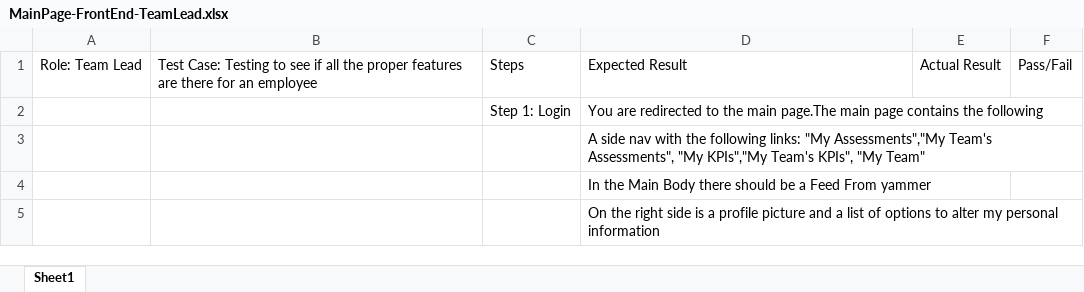
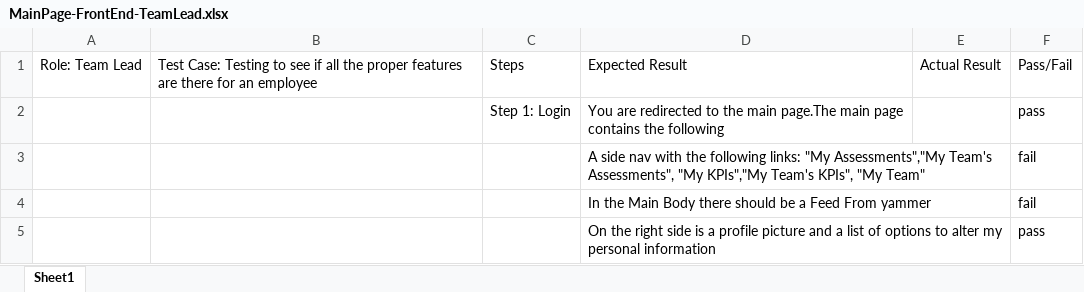
Before and after one commit to Dewdes/ORA_Current, an Excel workbook: TestCases/Front End/MainPage-FrontEnd-TeamLead.xlsx, sheet Sheet1, drawn as a sheet; values as stored, in another font and other column widths than the file's, no borders; the diff names each change by its address in the sheet, - before the commit and + after, or states it on an @@ line.

```diff
--- a/TestCases/Front End/MainPage-FrontEnd-TeamLead.xlsx (sheet Sheet1)
+++ b/TestCases/Front End/MainPage-FrontEnd-TeamLead.xlsx (sheet Sheet1)
-F2: (empty)
+F2: pass
-F3:F4: (empty)
+F3:F4: fail
-F5: (empty)
+F5: pass
```
Also changed, not shown: TestCases/Back End/ReadEmployees-BackEnd-Admin.xlsx, TestCases/Back End/ReadMyAssessments-BackEnd-Director.xlsx, 15 other files.
